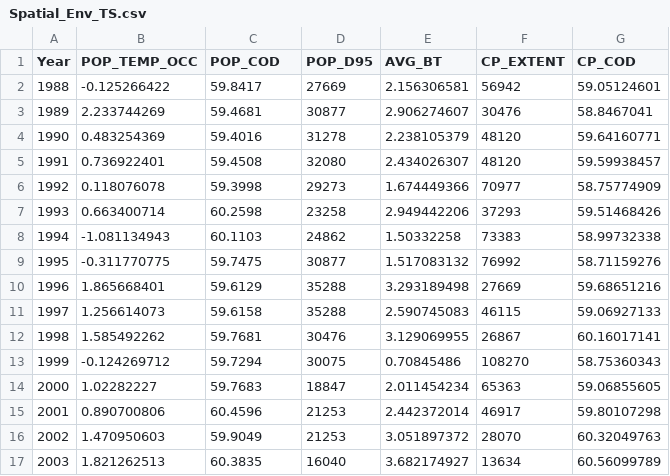
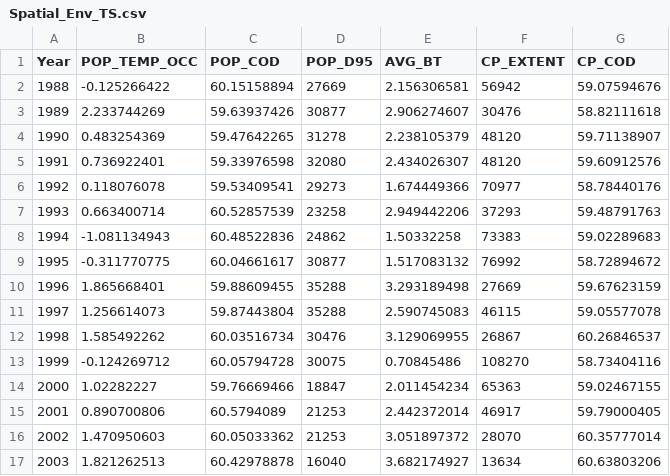
Before and after one commit to Erin-Fedewa-NOAA/Spatial-Opie-, a CSV file: Data/Spatial_Env_TS.csv, drawn as a sheet; only a part is shown; the diff covers the shown part only.

```diff
--- a/Data/Spatial_Env_TS.csv
+++ b/Data/Spatial_Env_TS.csv
@@ -1,17 +1,17 @@
 Year,POP_TEMP_OCC,POP_COD,POP_D95,AVG_BT,CP_EXTENT,CP_COD
-1988,-0.125266422,59.8417,27669,2.156306581,56942,59.05124601
-1989,2.233744269,59.4681,30877,2.906274607,30476,58.8467041
-1990,0.483254369,59.4016,31278,2.238105379,48120,59.64160771
-1991,0.736922401,59.4508,32080,2.434026307,48120,59.59938457
-1992,0.118076078,59.3998,29273,1.674449366,70977,58.75774909
-1993,0.663400714,60.2598,23258,2.949442206,37293,59.51468426
-1994,-1.081134943,60.1103,24862,1.50332258,73383,58.99732338
-1995,-0.311770775,59.7475,30877,1.517083132,76992,58.71159276
-1996,1.865668401,59.6129,35288,3.293189498,27669,59.68651216
-1997,1.256614073,59.6158,35288,2.590745083,46115,59.06927133
-1998,1.585492262,59.7681,30476,3.129069955,26867,60.16017141
-1999,-0.124269712,59.7294,30075,0.70845486,108270,58.75360343
-2000,1.02282227,59.7683,18847,2.011454234,65363,59.06855605
-2001,0.890700806,60.4596,21253,2.442372014,46917,59.80107298
-2002,1.470950603,59.9049,21253,3.051897372,28070,60.32049763
-2003,1.821262513,60.3835,16040,3.682174927,13634,60.56099789
+1988,-0.125266422,60.15158894,27669,2.156306581,56942,59.07594676
+1989,2.233744269,59.63937426,30877,2.906274607,30476,58.82111618
+1990,0.483254369,59.47642265,31278,2.238105379,48120,59.71138907
+1991,0.736922401,59.33976598,32080,2.434026307,48120,59.60912576
+1992,0.118076078,59.53409541,29273,1.674449366,70977,58.78440176
+1993,0.663400714,60.52857539,23258,2.949442206,37293,59.48791763
+1994,-1.081134943,60.48522836,24862,1.50332258,73383,59.02289683
+1995,-0.311770775,60.04661617,30877,1.517083132,76992,58.72894672
+1996,1.865668401,59.88609455,35288,3.293189498,27669,59.67623159
+1997,1.256614073,59.87443804,35288,2.590745083,46115,59.05577078
+1998,1.585492262,60.03516734,30476,3.129069955,26867,60.26846537
+1999,-0.124269712,60.05794728,30075,0.70845486,108270,58.73404116
+2000,1.02282227,59.76669466,18847,2.011454234,65363,59.02467155
+2001,0.890700806,60.5794089,21253,2.442372014,46917,59.79000405
+2002,1.470950603,60.05033362,21253,3.051897372,28070,60.35777014
+2003,1.821262513,60.42978878,16040,3.682174927,13634,60.63803206
```
Also changed, not shown: 30 edited cells elsewhere in this file, Data/Spatial_Env_bySizeSex.csv.
